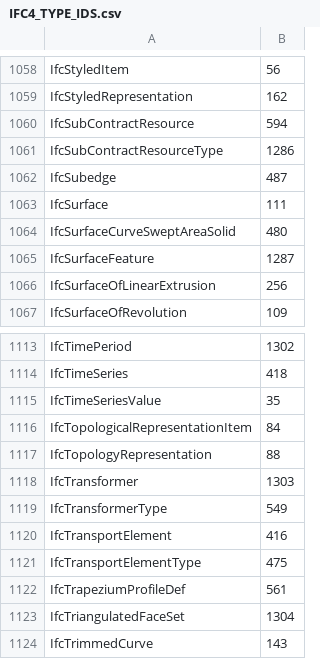
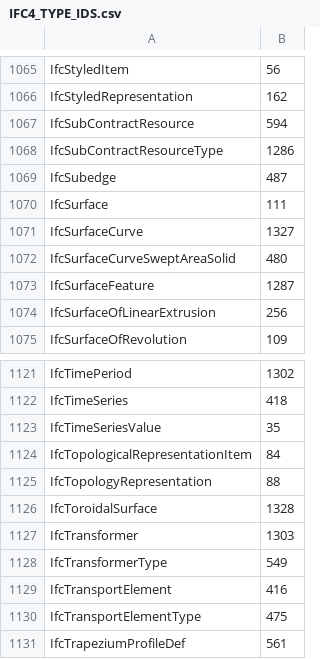
Before and after one commit to xBimTeam/XbimEssentials, a CSV file: IFC4_TYPE_IDS.csv, drawn as a sheet; only a part is shown, gaps mark what is left out; the shorter side is filled out with more unchanged rows; the diff covers the shown part only; the diff names each change by its address in the sheet, - before the commit and + after, or states it on an @@ line.

```diff
--- a/IFC4_TYPE_IDS.csv
+++ b/IFC4_TYPE_IDS.csv
+row 1071: IfcSurfaceCurve | 1327
+row 1126: IfcToroidalSurface | 1328
```
Also changed, not shown: 7 added rows elsewhere in this file, 31 other files.
